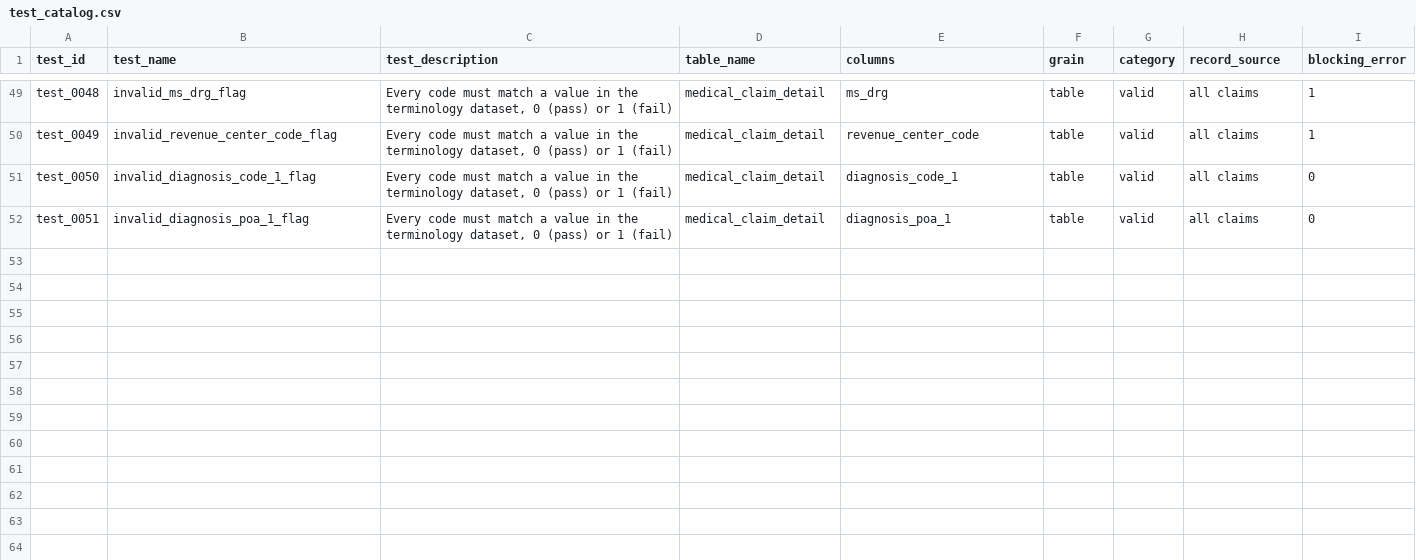
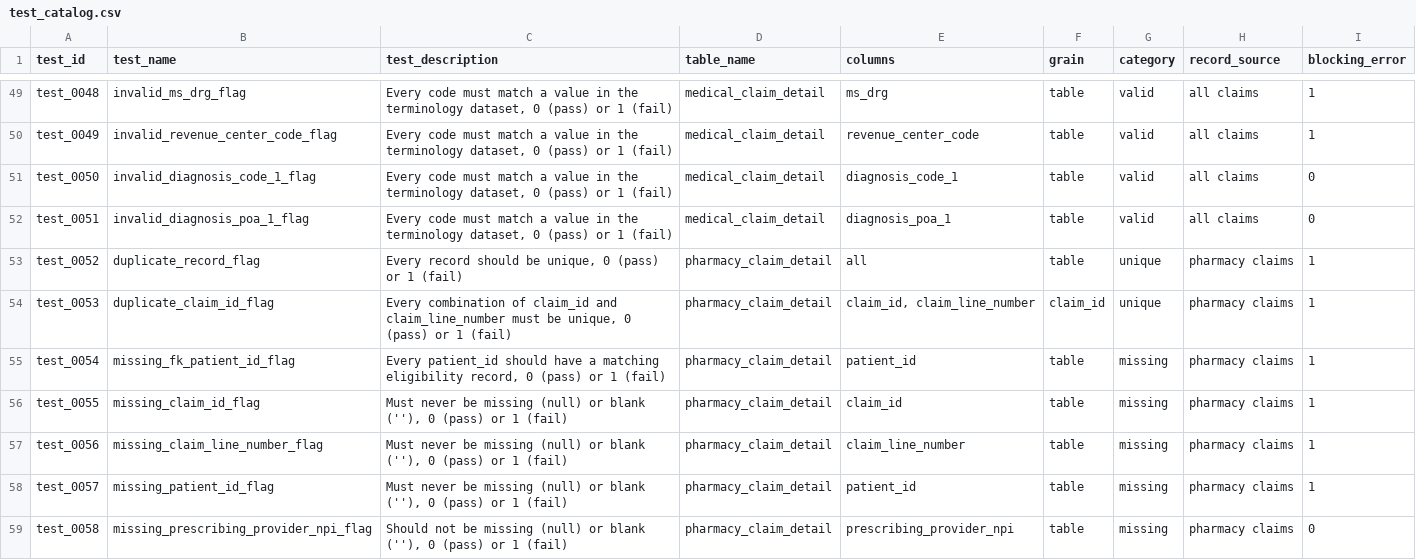
Before and after one commit to tuva-health/data_profiling, a CSV file: seeds/test_catalog.csv, drawn as a sheet; only a part is shown, gaps mark what is left out; the diff covers the shown part only; the diff names each change by its address in the sheet, - before the commit and + after, or states it on an @@ line.

Commit message:
add pharmacy claim to test catalog

```diff
--- a/seeds/test_catalog.csv
+++ b/seeds/test_catalog.csv
+row 53: test_0052 | duplicate_record_flag | Every record should be unique, 0 (pass) or 1 (fail) | pharmacy_claim_detail | all | table | unique | pharmacy claims | 1
+row 54: test_0053 | duplicate_claim_id_flag | Every combination of claim_id and claim_line_number must be unique, 0 (pass) or 1 (fail) | pharmacy_claim_detail | claim_id, claim_line_number | claim_id | unique | pharmacy claims | 1
+row 55: test_0054 | missing_fk_patient_id_flag | Every patient_id should have a matching eligibility record, 0 (pass) or 1 (fail) | pharmacy_claim_detail | patient_id | table | missing | pharmacy claims | 1
+row 56: test_0055 | missing_claim_id_flag | Must never be missing (null) or blank (''), 0 (pass) or 1 (fail) | pharmacy_claim_detail | claim_id | table | missing | pharmacy claims | 1
+row 57: test_0056 | missing_claim_line_number_flag | Must never be missing (null) or blank (''), 0 (pass) or 1 (fail) | pharmacy_claim_detail | claim_line_number | table | missing | pharmacy claims | 1
+row 58: test_0057 | missing_patient_id_flag | Must never be missing (null) or blank (''), 0 (pass) or 1 (fail) | pharmacy_claim_detail | patient_id | table | missing | pharmacy claims | 1
+row 59: test_0058 | missing_prescribing_provider_npi_flag | Should not be missing (null) or blank (''), 0 (pass) or 1 (fail) | pharmacy_claim_detail | prescribing_provider_npi | table | missing | pharmacy claims | 0
```
Also changed, not shown: 7 added rows and 1 edited cell elsewhere in this file.
